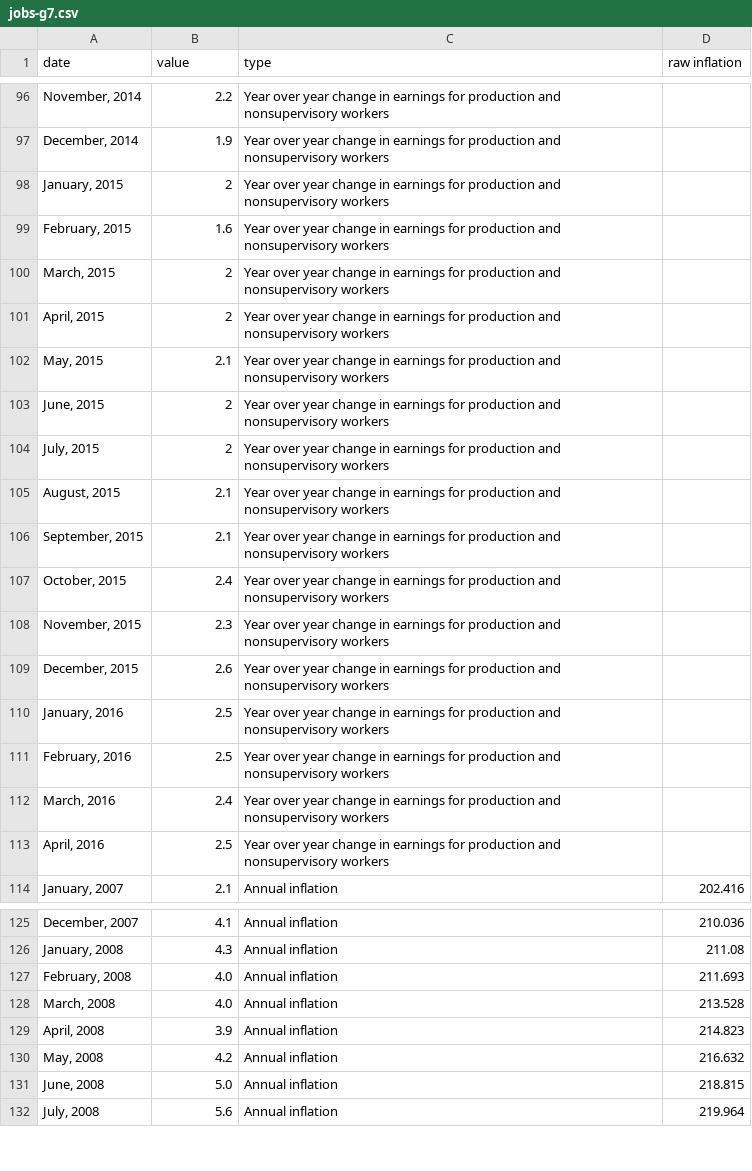
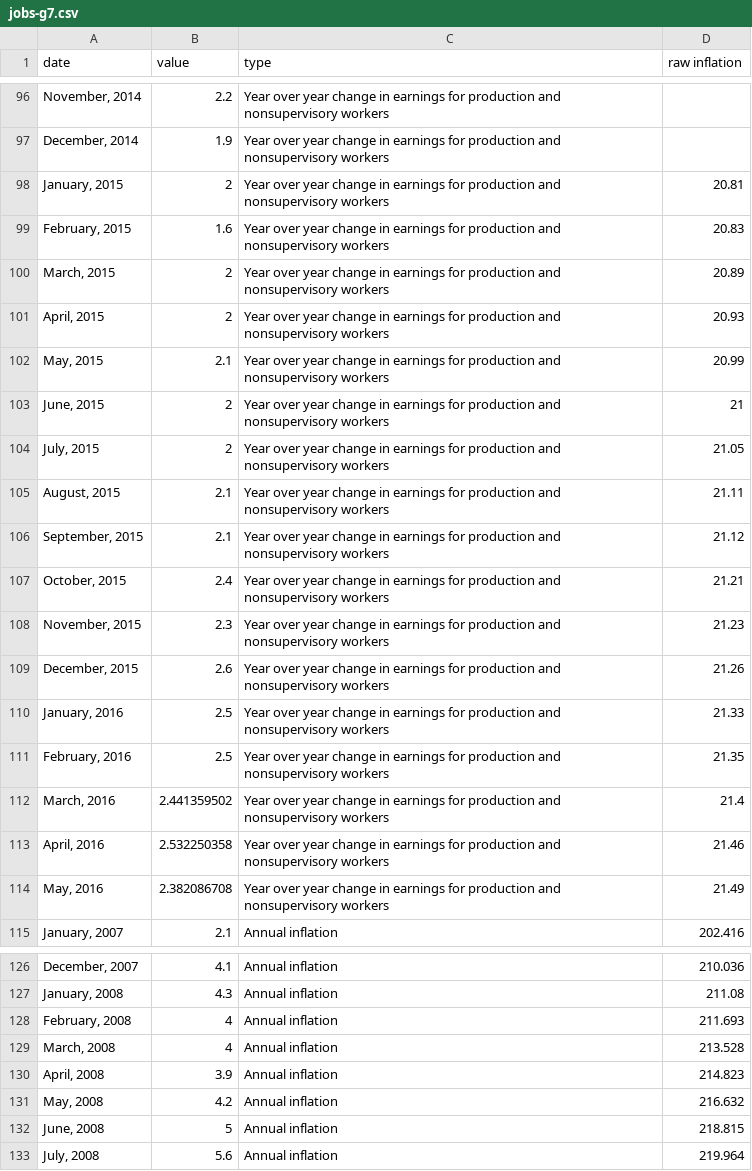
Before and after one commit to equitablegrowth/jobs_day, a CSV file: data/jobs-g7.csv, drawn as a sheet; only a part is shown, gaps mark what is left out; the diff covers the shown part only.

```diff
--- a/data/jobs-g7.csv
+++ b/data/jobs-g7.csv
@@ -97,18 +97,19 @@ date,value,type,raw inflation
 "December, 2014",1.9,Year over year change in earnings for production and nonsupervisory workers,
-"January, 2015",2,Year over year change in earnings for production and nonsupervisory workers,
-"February, 2015",1.6,Year over year change in earnings for production and nonsupervisory workers,
-"March, 2015",2,Year over year change in earnings for production and nonsupervisory workers,
-"April, 2015",2,Year over year change in earnings for production and nonsupervisory workers,
-"May, 2015",2.1,Year over year change in earnings for production and nonsupervisory workers,
-"June, 2015",2,Year over year change in earnings for production and nonsupervisory workers,
-"July, 2015",2,Year over year change in earnings for production and nonsupervisory workers,
-"August, 2015",2.1,Year over year change in earnings for production and nonsupervisory workers,
-"September, 2015",2.1,Year over year change in earnings for production and nonsupervisory workers,
-"October, 2015",2.4,Year over year change in earnings for production and nonsupervisory workers,
-"November, 2015",2.3,Year over year change in earnings for production and nonsupervisory workers,
-"December, 2015",2.6,Year over year change in earnings for production and nonsupervisory workers,
-"January, 2016",2.5,Year over year change in earnings for production and nonsupervisory workers,
-"February, 2016",2.5,Year over year change in earnings for production and nonsupervisory workers,
-"March, 2016",2.4,Year over year change in earnings for production and nonsupervisory workers,
-"April, 2016",2.5,Year over year change in earnings for production and nonsupervisory workers,
+"January, 2015",2,Year over year change in earnings for production and nonsupervisory workers,20.81
+"February, 2015",1.6,Year over year change in earnings for production and nonsupervisory workers,20.83
+"March, 2015",2,Year over year change in earnings for production and nonsupervisory workers,20.89
+"April, 2015",2,Year over year change in earnings for production and nonsupervisory workers,20.93
+"May, 2015",2.1,Year over year change in earnings for production and nonsupervisory workers,20.99
+"June, 2015",2,Year over year change in earnings for production and nonsupervisory workers,21
+"July, 2015",2,Year over year change in earnings for production and nonsupervisory workers,21.05
+"August, 2015",2.1,Year over year change in earnings for production and nonsupervisory workers,21.11
+"September, 2015",2.1,Year over year change in earnings for production and nonsupervisory workers,21.12
+"October, 2015",2.4,Year over year change in earnings for production and nonsupervisory workers,21.21
+"November, 2015",2.3,Year over year change in earnings for production and nonsupervisory workers,21.23
+"December, 2015",2.6,Year over year change in earnings for production and nonsupervisory workers,21.26
+"January, 2016",2.5,Year over year change in earnings for production and nonsupervisory workers,21.33
+"February, 2016",2.5,Year over year change in earnings for production and nonsupervisory workers,21.35
+"March, 2016",2.441359502,Year over year change in earnings for production and nonsupervisory workers,21.4
+"April, 2016",2.532250358,Year over year change in earnings for production and nonsupervisory workers,21.46
+"May, 2016",2.382086708,Year over year change in earnings for production and nonsupervisory workers,21.49
 "January, 2007",2.1,Annual inflation,202.416
@@ -126,7 +127,7 @@ date,value,type,raw inflation
 "January, 2008",4.3,Annual inflation,211.08
-"February, 2008",4.0,Annual inflation,211.693
-"March, 2008",4.0,Annual inflation,213.528
+"February, 2008",4,Annual inflation,211.693
+"March, 2008",4,Annual inflation,213.528
 "April, 2008",3.9,Annual inflation,214.823
 "May, 2008",4.2,Annual inflation,216.632
-"June, 2008",5.0,Annual inflation,218.815
+"June, 2008",5,Annual inflation,218.815
 "July, 2008",5.6,Annual inflation,219.964
```
Also changed, not shown: 14 edited cells elsewhere in this file, data/jobs-g1.csv, data/jobs-g2.csv, 5 other files.
